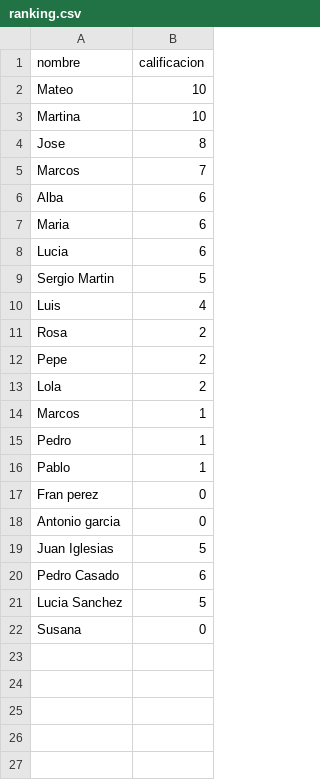
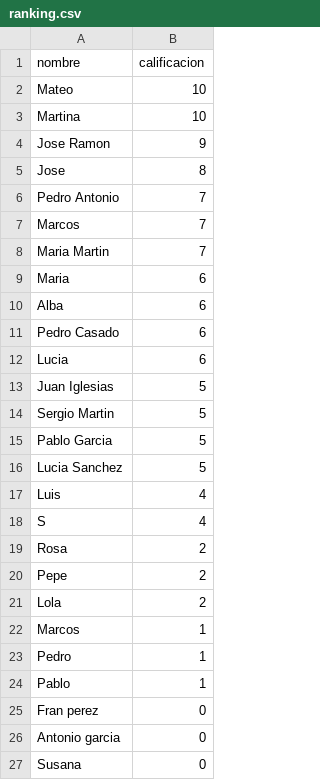
Before and after one commit to Arevaliis/Generador-Cuestionario-Interactivo, a CSV file: data/ranking.csv, drawn as a sheet.

```diff
--- a/data/ranking.csv
+++ b/data/ranking.csv
@@ -3,9 +3,17 @@ Mateo,10
 Martina,10
+Jose Ramon,9
 Jose ,8
+Pedro Antonio,7
 Marcos,7
+Maria Martin,7
+Maria,6
 Alba,6
-Maria,6
+Pedro Casado,6
 Lucia,6
+Juan Iglesias,5
 Sergio Martin ,5
+Pablo Garcia,5
+Lucia Sanchez,5
 Luis,4
+S,4
 Rosa,2
@@ -18,5 +26,2 @@ Fran perez,0
 Antonio garcia,0
-Juan Iglesias,5
-Pedro Casado,6
-Lucia Sanchez,5
 Susana,0
```
Also changed, not shown: 5 other files.
